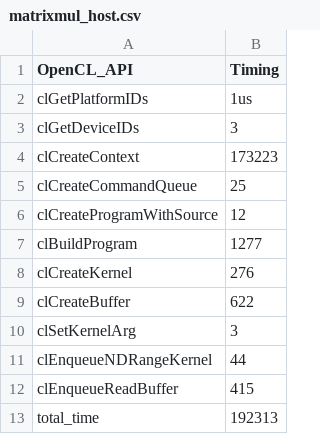
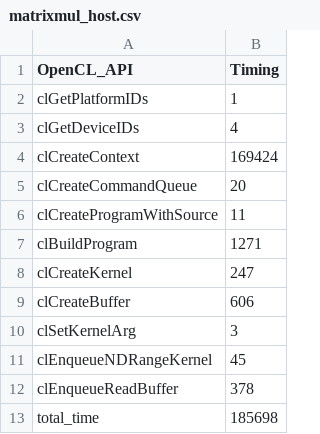
Before and after one commit to umaurmi/OPENCL_EXAMPLES_ZEDBOARD, a CSV file: reports/x86_64/matrixmul_host.csv, drawn as a sheet.

```diff
--- a/reports/x86_64/matrixmul_host.csv
+++ b/reports/x86_64/matrixmul_host.csv
@@ -1,13 +1,13 @@
 OpenCL_API,Timing
-clGetPlatformIDs,1us
-clGetDeviceIDs,3
-clCreateContext,173223
-clCreateCommandQueue,25
-clCreateProgramWithSource,12
-clBuildProgram,1277
-clCreateKernel,276
-clCreateBuffer,622
+clGetPlatformIDs,1
+clGetDeviceIDs,4
+clCreateContext,169424
+clCreateCommandQueue,20
+clCreateProgramWithSource,11
+clBuildProgram,1271
+clCreateKernel,247
+clCreateBuffer,606
 clSetKernelArg,3
-clEnqueueNDRangeKernel,44
-clEnqueueReadBuffer,415
-total_time,192313
+clEnqueueNDRangeKernel,45
+clEnqueueReadBuffer,378
+total_time,185698
```
Also changed, not shown: reports/x86_64/gaussianblur_host.csv, reports/x86_64/linear_trnsfrm.csv, 8 other files.
